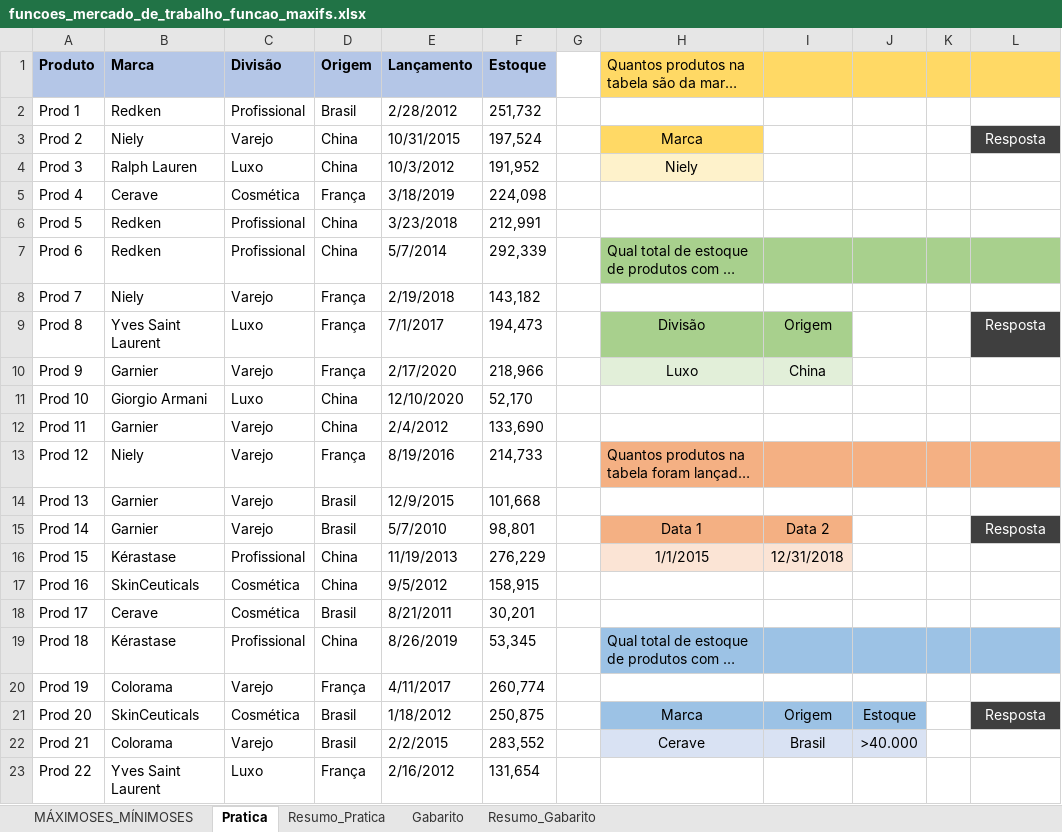
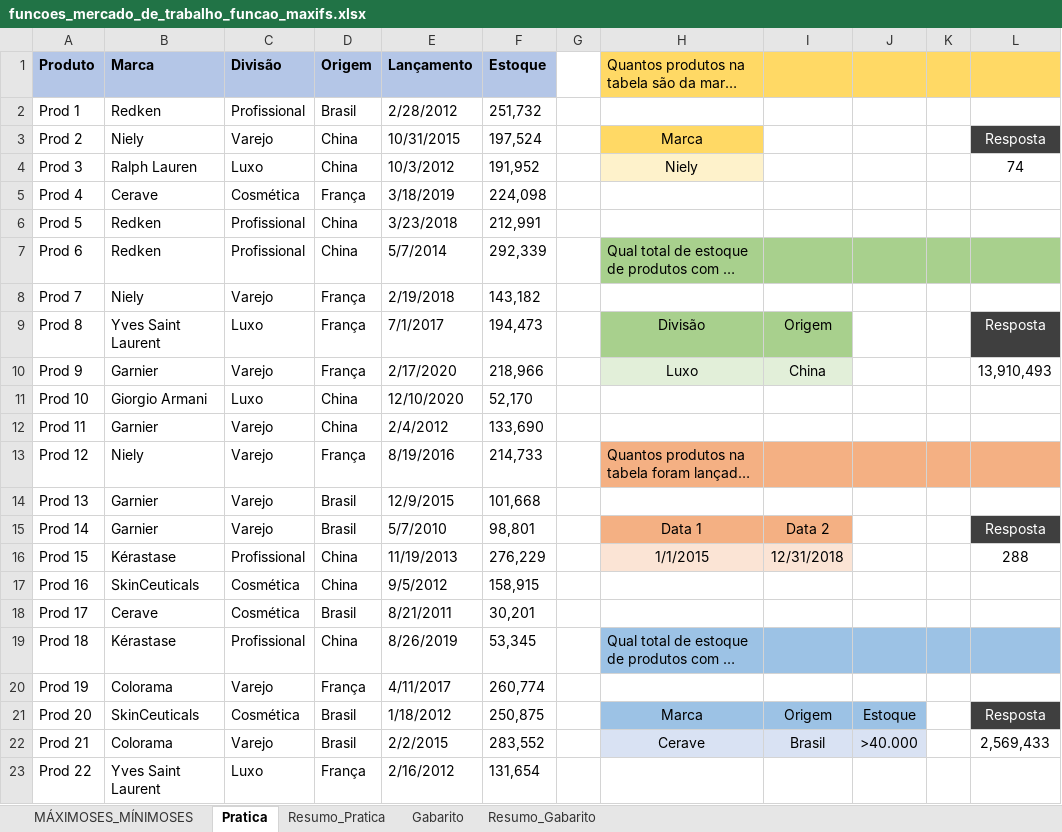
Before and after one commit to ruanpmendes/data-analytics-foundation, an Excel workbook: 01_Excel_PowerQuery/Excel Impressionador - Hashtag/planilhas/funcoes_mercado_de_trabalho_funcao_maxifs.xlsx, sheet Pratica, drawn as a sheet; only a part is shown; long unchanged cells end in …; values as stored, in another font and other column widths than the file's, no borders; charts and pictures not drawn; the diff names each change by its address in the sheet, - before the commit and + after, or states it on an @@ line.

Commit message:
update: adiciona planilhas de praticas.

```diff
--- a/01_Excel_PowerQuery/Excel Impressionador - Hashtag/planilhas/funcoes_mercado_de_trabalho_funcao_maxifs.xlsx (sheet Pratica)
+++ b/01_Excel_PowerQuery/Excel Impressionador - Hashtag/planilhas/funcoes_mercado_de_trabalho_funcao_maxifs.xlsx (sheet Pratica)
-L4: (empty)
+L4: 74
-L10: (empty)
+L10: 13,910,493
-L16: (empty)
+L16: 288
-L22: (empty)
+L22: 2,569,433
```
Also changed, not shown: sheet Resumo_Pratica, sheet MÁXIMOSES_MÍNIMOSES, charts or pictures, 3 other files.
